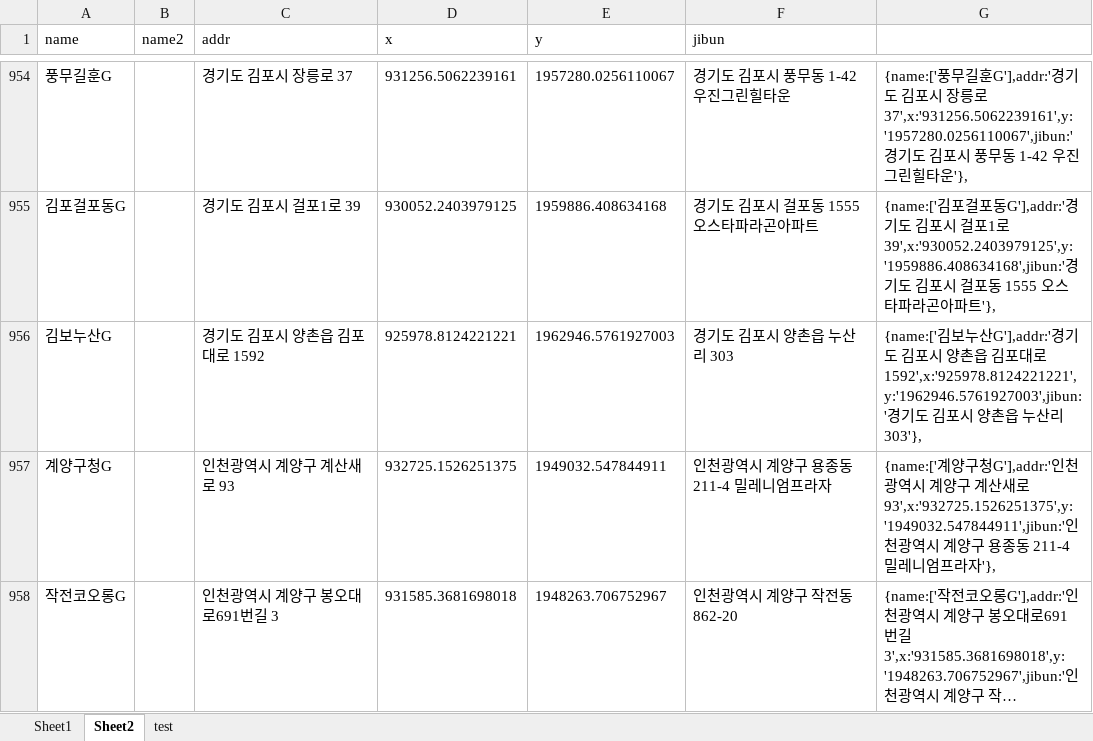
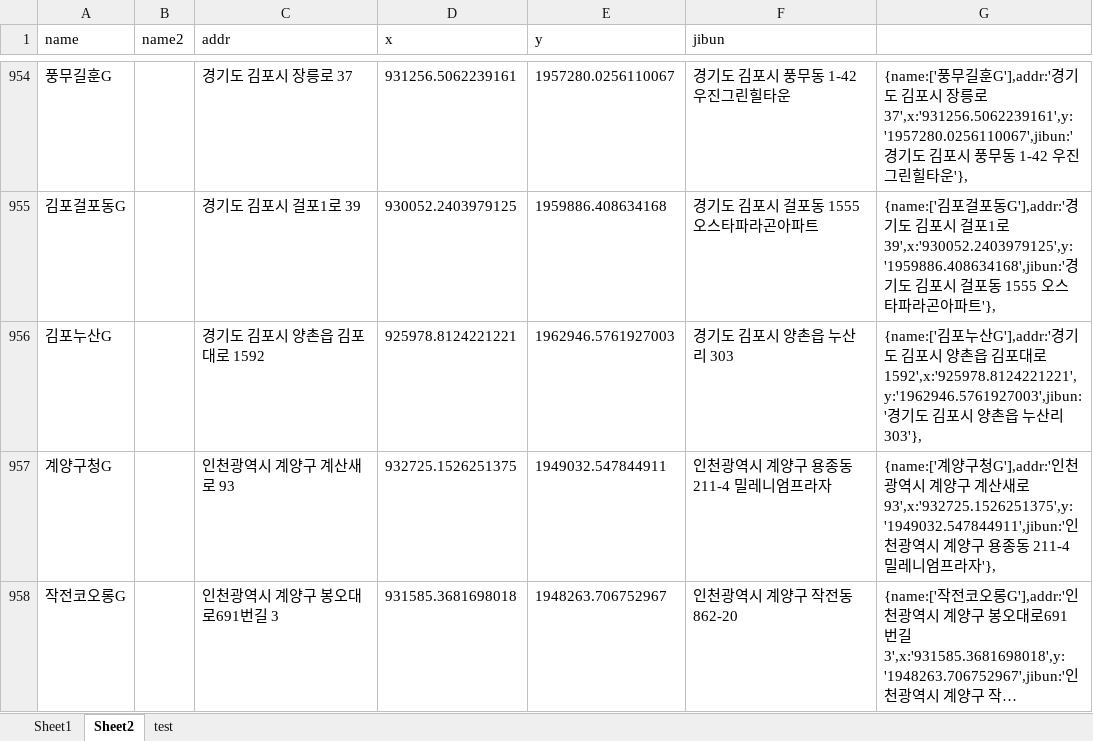
Before and after one commit to hyeokpark/atm, an Excel workbook: atm_v0.02.xlsx, sheet Sheet2, drawn as a sheet; only a part is shown, gaps mark what is left out; long unchanged cells end in …; values as stored, in another font and other column widths than the file's, no borders; the diff names each change by its address in the sheet, - before the commit and + after, or states it on an @@ line.

```diff
--- a/atm_v0.02.xlsx (sheet Sheet2)
+++ b/atm_v0.02.xlsx (sheet Sheet2)
-A956 (name): 김보누산G
+A956 (name): 김포누산G
-G956: {name:['김보누산…
+G956: {name:['김포누산…
```
Also changed, not shown: 1 other file.
